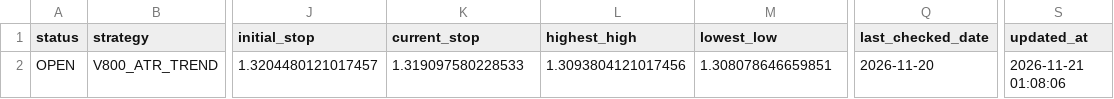
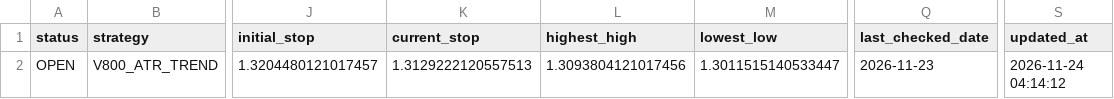
Before and after one commit to pengin01/Fx-Trade-System, a CSV file: fx_v811_positions.csv, drawn as a sheet; only a part is shown, gaps mark what is left out; the diff names each change by its address in the sheet, - before the commit and + after, or states it on an @@ line.

```diff
--- a/fx_v811_positions.csv
+++ b/fx_v811_positions.csv
-K2 (current_stop): 1.319097580228533
+K2 (current_stop): 1.3129222120557513
-M2 (lowest_low): 1.308078646659851
+M2 (lowest_low): 1.3011515140533447
-Q2 (last_checked_date): 2026-11-20
+Q2 (last_checked_date): 2026-11-23
-S2 (updated_at): 2026-11-21 01:08:06
+S2 (updated_at): 2026-11-24 04:14:12
```
Also changed, not shown: fx_v810_daily_candidates.csv, fx_v811_equity.csv, 4 other files.
